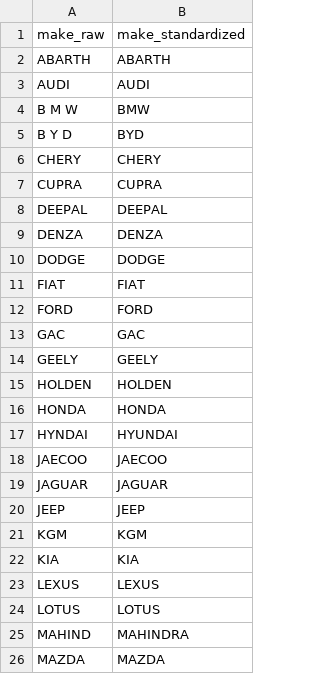
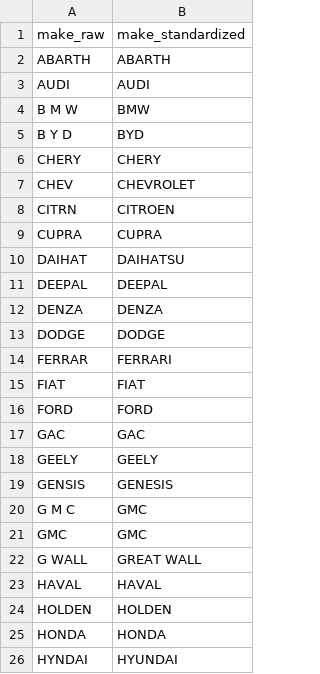
Before and after one commit to amrithshetty2023-ux/de-zoomcamp-vic-vehicles, a CSV file: dbt/seeds/lk_make_map.csv, drawn as a sheet; only a part is shown; the shorter side is filled out with more unchanged rows.

```diff
--- a/dbt/seeds/lk_make_map.csv
+++ b/dbt/seeds/lk_make_map.csv
@@ -6,3 +6,6 @@ B Y D,BYD
 CHERY,CHERY
+CHEV,CHEVROLET
+CITRN,CITROEN
 CUPRA,CUPRA
+DAIHAT,DAIHATSU
 DEEPAL,DEEPAL
@@ -10,2 +13,3 @@ DENZA,DENZA
 DODGE,DODGE
+FERRAR,FERRARI
 FIAT,FIAT
@@ -14,2 +18,7 @@ GAC,GAC
 GEELY,GEELY
+GENSIS,GENESIS
+G M C,GMC
+GMC,GMC
+G WALL,GREAT WALL
+HAVAL,HAVAL
 HOLDEN,HOLDEN
```
Also changed, not shown: dbt/seeds/lk_ev_model_map.csv, dbt/seeds/lk_model_map.csv, 5 other files.
